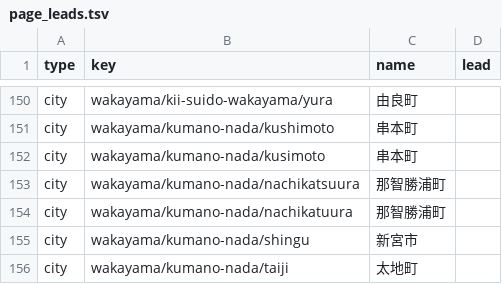
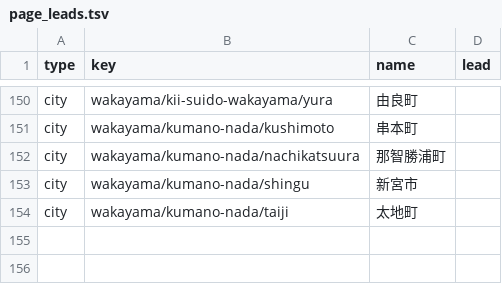
Before and after one commit to sgrhirose-tech/fishing, a TSV file: data/page_leads.tsv, drawn as a sheet; only a part is shown, gaps mark what is left out; the diff names each change by its address in the sheet, - before the commit and + after, or states it on an @@ line.

```diff
--- a/data/page_leads.tsv
+++ b/data/page_leads.tsv
-row 152: city | wakayama/kumano-nada/kusimoto | 串本町
-row 154: city | wakayama/kumano-nada/nachikatuura | 那智勝浦町
```
Also changed, not shown: 2 other files.
